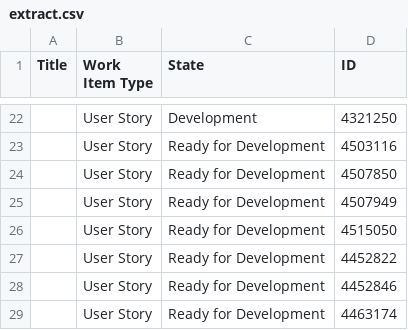
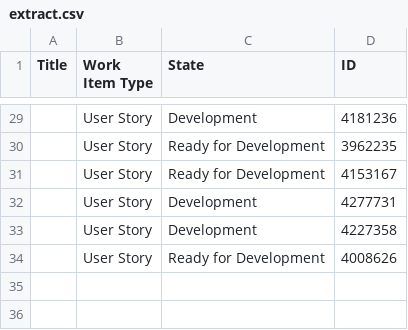
Before and after one commit to bawardle/epic-visualiser, a CSV file: stories/extract.csv, drawn as a sheet; only a part is shown, gaps mark what is left out; the diff covers the shown part only.

```diff
--- a/stories/extract.csv
+++ b/stories/extract.csv
@@ -22,8 +29,6 @@
-,"User Story","Development","4321250"
-,"User Story","Ready for Development","4503116"
-,"User Story","Ready for Development","4507850"
-,"User Story","Ready for Development","4507949"
-,"User Story","Ready for Development","4515050"
-,"User Story","Ready for Development","4452822"
-,"User Story","Ready for Development","4452846"
-,"User Story","Ready for Development","4463174"
+,"User Story","Development","4181236"
+,"User Story","Ready for Development","3962235"
+,"User Story","Ready for Development","4153167"
+,"User Story","Development","4277731"
+,"User Story","Development","4227358"
+,"User Story","Ready for Development","4008626"
```
Also changed, not shown: 10 added rows, 3 removed rows and 17 edited cells elsewhere in this file, 3 other files.
